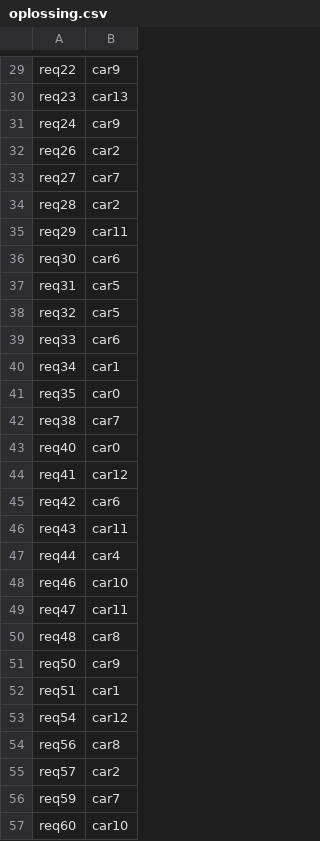
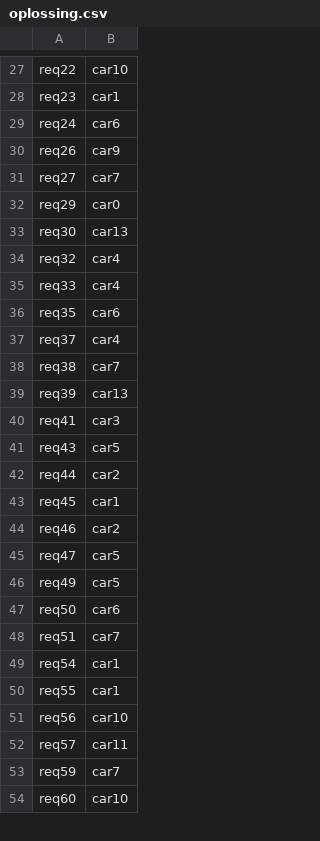
Before and after one commit to robbe000/Artificiele-Intelligentie-Project-Cambio, a CSV file: oplossing.csv, drawn as a sheet; only a part is shown, gaps mark what is left out; removed rows and columns are numbered as before the commit, all else as after; the diff covers the shown part only; the diff names each change by its address in the sheet, - before the commit and + after, or states it on an @@ line.

```diff
--- a/oplossing.csv
+++ b/oplossing.csv
-B27: car9
+B27: car10
-B28: car13
+B28: car1
-B29: car9
+B29: car6
-B30: car2
+B30: car9
-row 34: req28 | car2
-B32: car11
+B32: car0
-B33: car6
+B33: car13
-row 37: req31 | car5
-B34: car5
+B34: car4
-B35: car6
+B35: car4
-row 40: req34 | car1
-B36: car0
+B36: car6
+row 37: req37 | car4
-row 43: req40 | car0
+row 39: req39 | car13
-B40: car12
+B40: car3
-row 45: req42 | car6
-B41: car11
+B41: car5
-B42: car4
+B42: car2
+row 43: req45 | car1
-B44: car10
+B44: car2
-B45: car11
+B45: car5
-row 50: req48 | car8
+row 46: req49 | car5
-B47: car9
+B47: car6
-B48: car1
+B48: car7
-B49: car12
+B49: car1
+row 50: req55 | car1
-B51: car8
+B51: car10
-B52: car2
+B52: car11
```
Also changed, not shown: 17 added rows, 16 removed rows and 48 edited cells elsewhere in this file.
